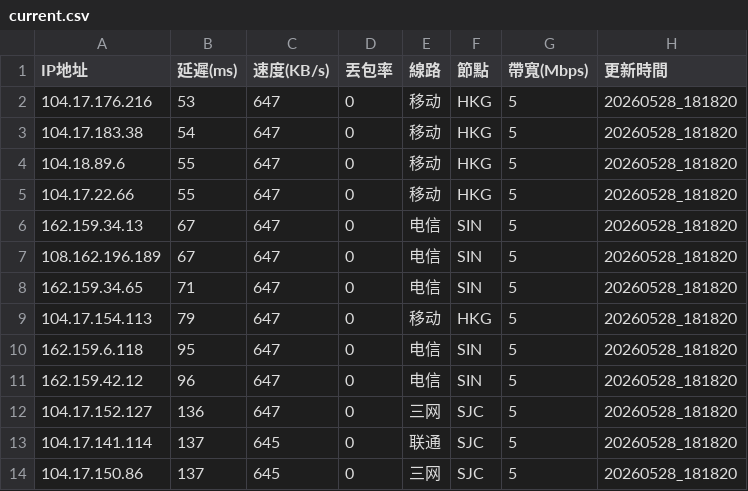
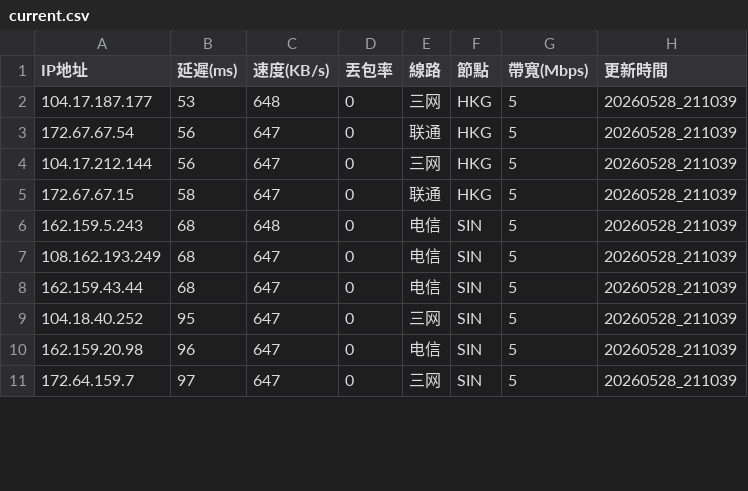
Before and after one commit to ssroom/ydltdx, a CSV file: data/current.csv, drawn as a sheet; only a part is shown; the diff covers the shown part only.

```diff
--- a/data/current.csv
+++ b/data/current.csv
@@ -1,14 +1,11 @@
 IP地址,延遲(ms),速度(KB/s),丟包率,線路,節點,帶寬(Mbps),更新時間
-104.17.176.216,53,647,0,移动,HKG,5,20260528_181820
-104.17.183.38,54,647,0,移动,HKG,5,20260528_181820
-104.18.89.6,55,647,0,移动,HKG,5,20260528_181820
-104.17.22.66,55,647,0,移动,HKG,5,20260528_181820
-162.159.34.13,67,647,0,电信,SIN,5,20260528_181820
-108.162.196.189,67,647,0,电信,SIN,5,20260528_181820
-162.159.34.65,71,647,0,电信,SIN,5,20260528_181820
-104.17.154.113,79,647,0,移动,HKG,5,20260528_181820
-162.159.6.118,95,647,0,电信,SIN,5,20260528_181820
-162.159.42.12,96,647,0,电信,SIN,5,20260528_181820
-104.17.152.127,136,647,0,三网,SJC,5,20260528_181820
-104.17.141.114,137,645,0,联通,SJC,5,20260528_181820
-104.17.150.86,137,645,0,三网,SJC,5,20260528_181820
+104.17.187.177,53,648,0,三网,HKG,5,20260528_211039
+172.67.67.54,56,647,0,联通,HKG,5,20260528_211039
+104.17.212.144,56,647,0,三网,HKG,5,20260528_211039
+172.67.67.15,58,647,0,联通,HKG,5,20260528_211039
+162.159.5.243,68,648,0,电信,SIN,5,20260528_211039
+108.162.193.249,68,647,0,电信,SIN,5,20260528_211039
+162.159.43.44,68,647,0,电信,SIN,5,20260528_211039
+104.18.40.252,95,647,0,三网,SIN,5,20260528_211039
+162.159.20.98,96,647,0,电信,SIN,5,20260528_211039
+172.64.159.7,97,647,0,三网,SIN,5,20260528_211039
```
Also changed, not shown: 7 added rows, 4 removed rows and 13 edited cells elsewhere in this file, data/latest.csv, 5 other files.
